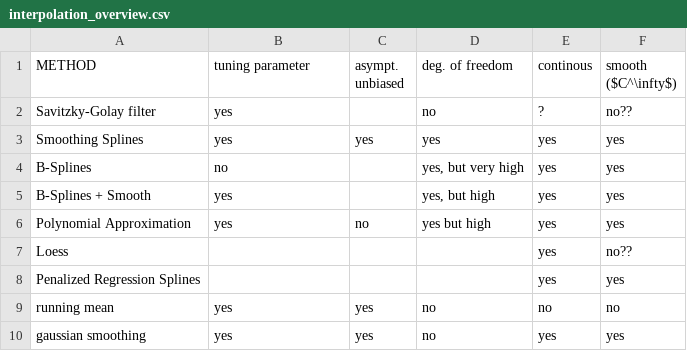
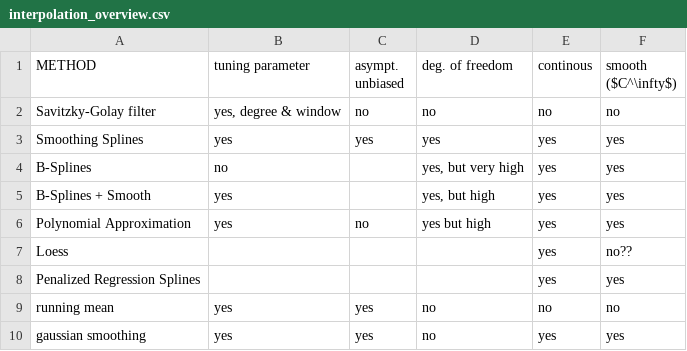
Before and after one commit to LGraz/MasterThesis-Code, a CSV file: methods/interpolation_overview.csv, drawn as a sheet.

```diff
--- a/methods/interpolation_overview.csv
+++ b/methods/interpolation_overview.csv
@@ -1,3 +1,3 @@
 METHOD,tuning parameter,asympt. unbiased,deg. of freedom,continous,smooth ($C^\infty$)
-Savitzky-Golay filter,yes,,no,?,no??
+Savitzky-Golay filter,"yes, degree & window",no,no,no,no
 Smoothing Splines,yes,yes,yes,yes,yes
```
Also changed, not shown: 3 other files.
